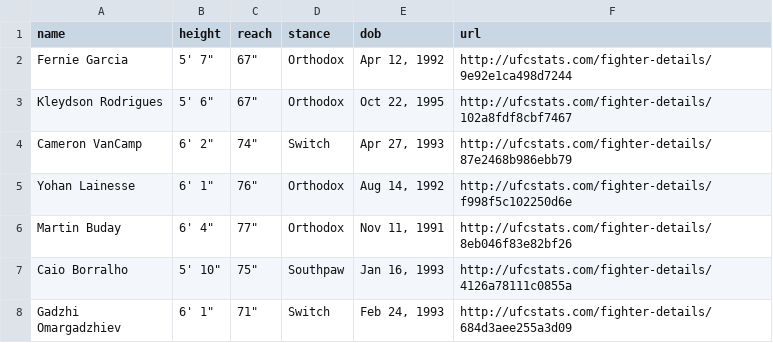
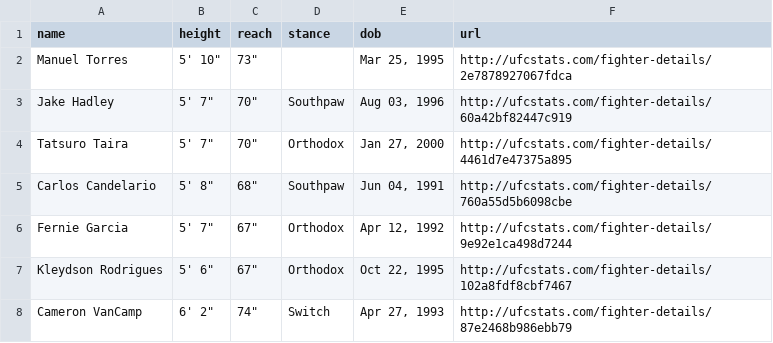
Before and after one commit to alexchandler100/UFC_Prediction_2022, a CSV file: src/models/buildingMLModel/data/processed/fighter_stats.csv, drawn as a sheet; only a part is shown; the shorter side is filled out with more unchanged rows; the diff names each change by its address in the sheet, - before the commit and + after, or states it on an @@ line.

```diff
--- a/src/models/buildingMLModel/data/processed/fighter_stats.csv
+++ b/src/models/buildingMLModel/data/processed/fighter_stats.csv
+row 2: Manuel Torres | 5' 10" | 73" |  | Mar 25, 1995 | http://ufcstats.com/fighter-details/2e7878927067fdca
+row 3: Jake Hadley | 5' 7" | 70" | Southpaw | Aug 03, 1996 | http://ufcstats.com/fighter-details/60a42bf82447c919
+row 4: Tatsuro Taira | 5' 7" | 70" | Orthodox | Jan 27, 2000 | http://ufcstats.com/fighter-details/4461d7e47375a895
+row 5: Carlos Candelario | 5' 8" | 68" | Southpaw | Jun 04, 1991 | http://ufcstats.com/fighter-details/760a55d5b6098cbe
```
Also changed, not shown: 24 other files.
